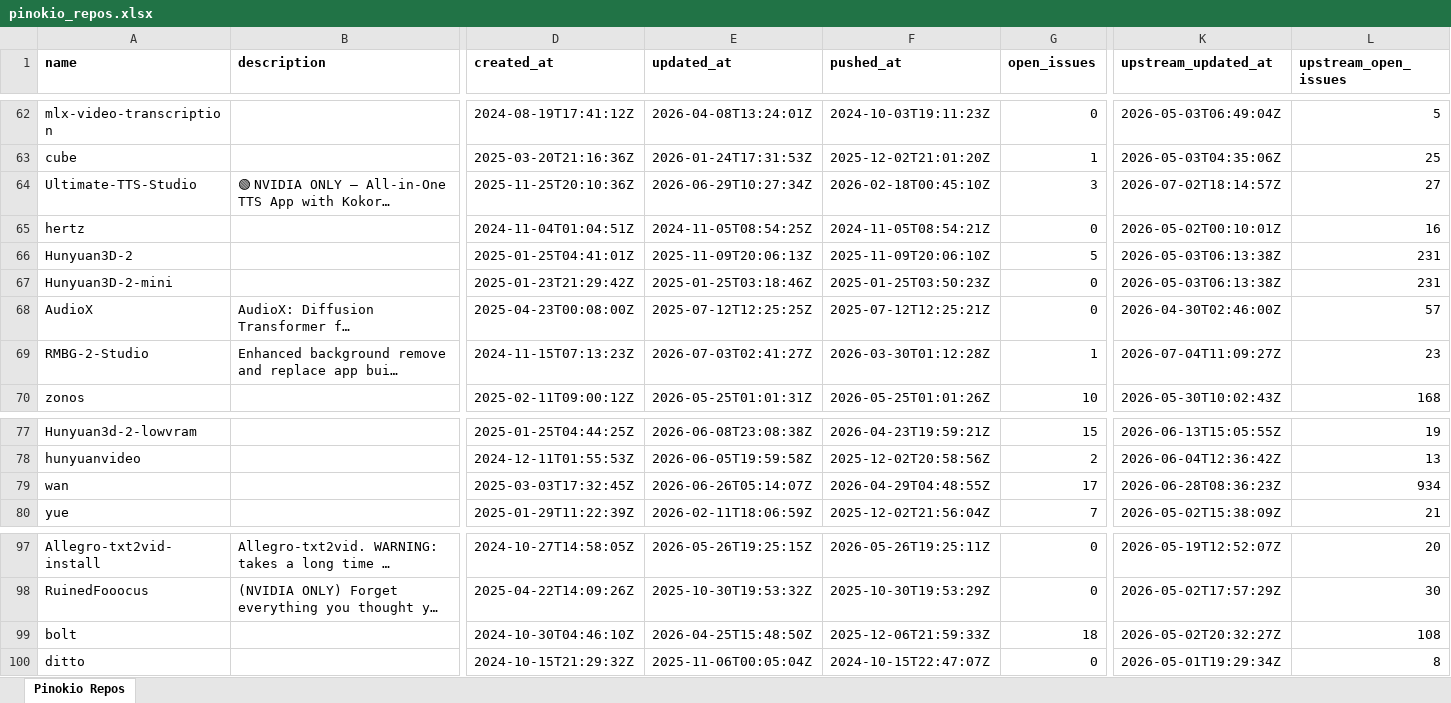
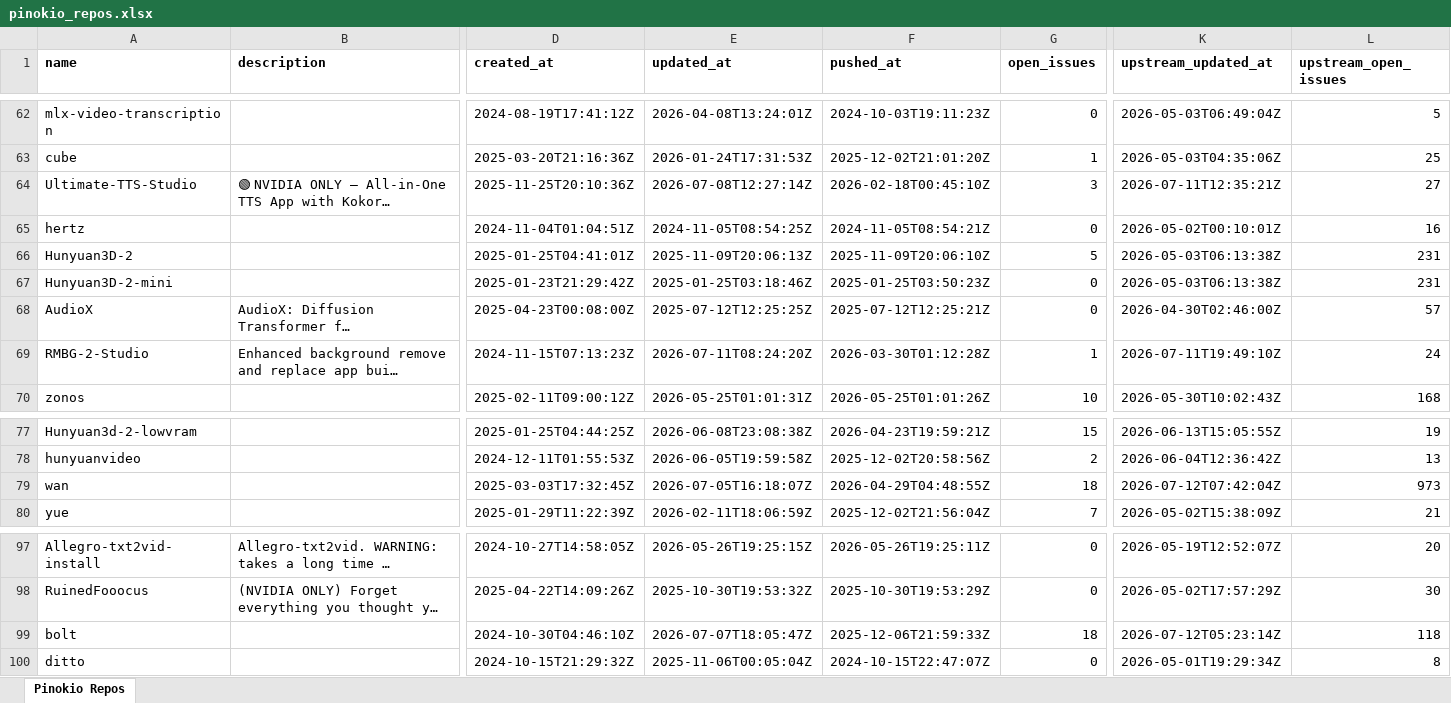
Before and after one commit to signosis/pinokio-website, an Excel workbook: pinokio_repos.xlsx, sheet Pinokio Repos, drawn as a sheet; only a part is shown, gaps mark what is left out; long unchanged cells end in …; values as stored, in another font and other column widths than the file's, no borders; the diff names each change by its address in the sheet, - before the commit and + after, or states it on an @@ line.

```diff
--- a/pinokio_repos.xlsx (sheet Pinokio Repos)
+++ b/pinokio_repos.xlsx (sheet Pinokio Repos)
-E64 (updated_at): 2026-06-29T10:27:34Z
+E64 (updated_at): 2026-07-08T12:27:14Z
-K64 (upstream_updated_at): 2026-07-02T18:14:57Z
+K64 (upstream_updated_at): 2026-07-11T12:35:21Z
-E69 (updated_at): 2026-07-03T02:41:27Z
+E69 (updated_at): 2026-07-11T08:24:20Z
-K69 (upstream_updated_at): 2026-07-04T11:09:27Z
+K69 (upstream_updated_at): 2026-07-11T19:49:10Z
-L69 (upstream_open_issues): 23
+L69 (upstream_open_issues): 24
-E79 (updated_at): 2026-06-26T05:14:07Z
+E79 (updated_at): 2026-07-05T16:18:07Z
-G79 (open_issues): 17
+G79 (open_issues): 18
-K79 (upstream_updated_at): 2026-06-28T08:36:23Z
+K79 (upstream_updated_at): 2026-07-12T07:42:04Z
-L79 (upstream_open_issues): 934
+L79 (upstream_open_issues): 973
-E99 (updated_at): 2026-04-25T15:48:50Z
+E99 (updated_at): 2026-07-07T18:05:47Z
-K99 (upstream_updated_at): 2026-05-02T20:32:27Z
+K99 (upstream_updated_at): 2026-07-12T05:23:14Z
-L99 (upstream_open_issues): 108
+L99 (upstream_open_issues): 118
```
Also changed, not shown: 3 other files.
